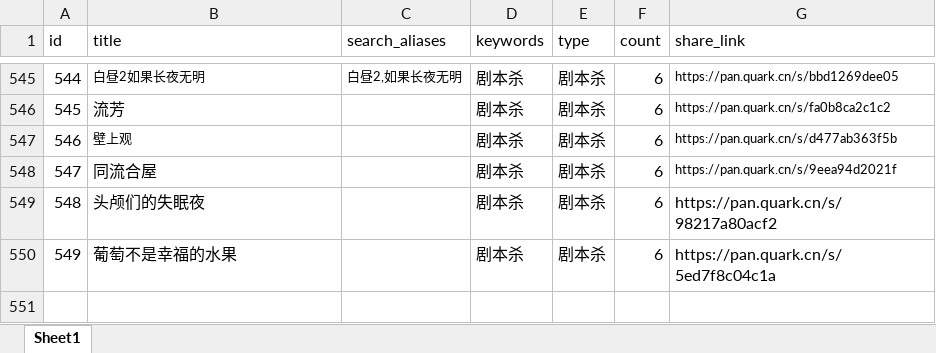
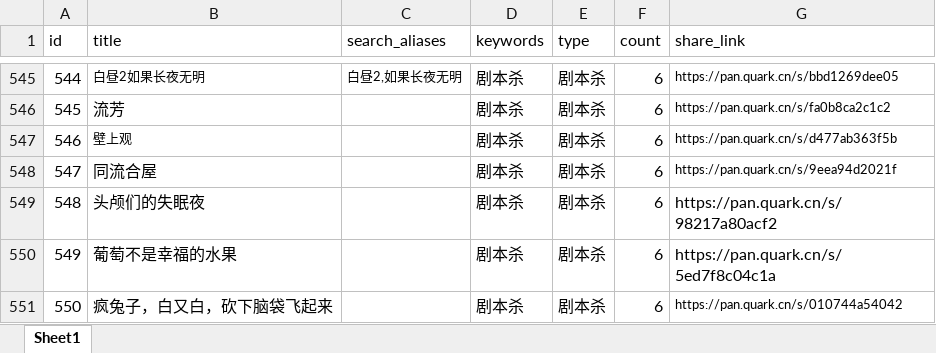
Before and after one commit to weiyingjun122/quark-dynamic, an Excel workbook: resources.xlsx, sheet Sheet1, drawn as a sheet; only a part is shown, gaps mark what is left out; values as stored, in another font and other column widths than the file's, no borders; the diff names each change by its address in the sheet, - before the commit and + after, or states it on an @@ line.

```diff
--- a/resources.xlsx (sheet Sheet1)
+++ b/resources.xlsx (sheet Sheet1)
+row 551: 550 | 疯兔子，白又白，砍下脑袋飞起来 |  | 剧本杀 | 剧本杀 | 6 | https://pan.quark.cn/s/010744a54042
```
Also changed, not shown: update.xlsx, 19 other files.
